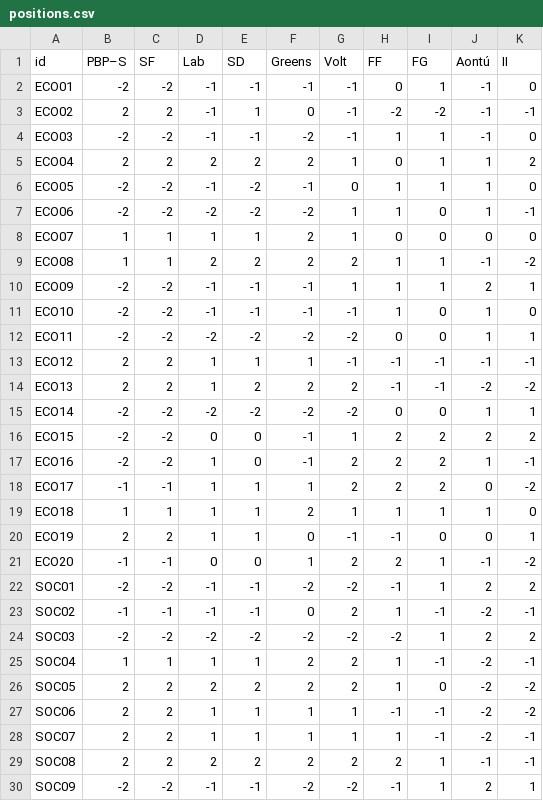
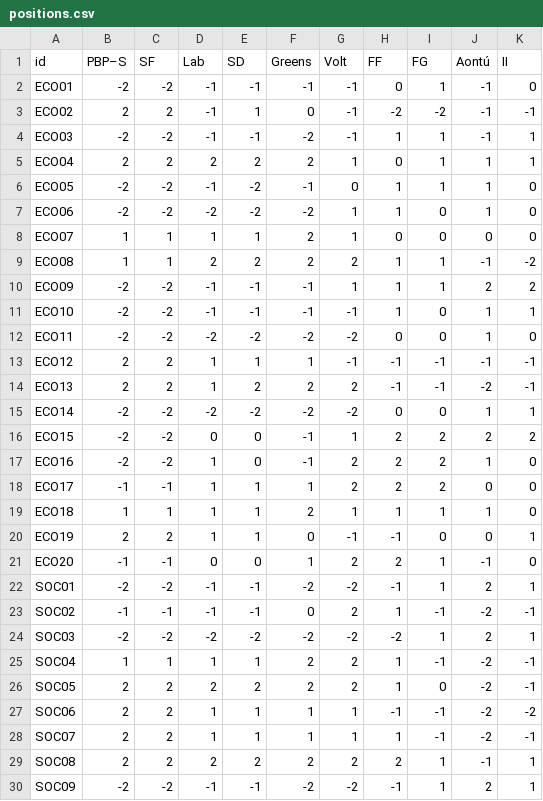
Before and after one commit to rafaelrb89/Votimeter-eu, a CSV file: data/landscapes/ie/positions.csv, drawn as a sheet; only a part is shown; the diff covers the shown part only.

```diff
--- a/data/landscapes/ie/positions.csv
+++ b/data/landscapes/ie/positions.csv
@@ -3,28 +3,28 @@ ECO01,-2,-2,-1,-1,-1,-1,0,1,-1,0
 ECO02,2,2,-1,1,0,-1,-2,-2,-1,-1
-ECO03,-2,-2,-1,-1,-2,-1,1,1,-1,0
-ECO04,2,2,2,2,2,1,0,1,1,2
+ECO03,-2,-2,-1,-1,-2,-1,1,1,-1,1
+ECO04,2,2,2,2,2,1,0,1,1,1
 ECO05,-2,-2,-1,-2,-1,0,1,1,1,0
-ECO06,-2,-2,-2,-2,-2,1,1,0,1,-1
+ECO06,-2,-2,-2,-2,-2,1,1,0,1,0
 ECO07,1,1,1,1,2,1,0,0,0,0
 ECO08,1,1,2,2,2,2,1,1,-1,-2
-ECO09,-2,-2,-1,-1,-1,1,1,1,2,1
-ECO10,-2,-2,-1,-1,-1,-1,1,0,1,0
-ECO11,-2,-2,-2,-2,-2,-2,0,0,1,1
+ECO09,-2,-2,-1,-1,-1,1,1,1,2,2
+ECO10,-2,-2,-1,-1,-1,-1,1,0,1,1
+ECO11,-2,-2,-2,-2,-2,-2,0,0,1,0
 ECO12,2,2,1,1,1,-1,-1,-1,-1,-1
-ECO13,2,2,1,2,2,2,-1,-1,-2,-2
+ECO13,2,2,1,2,2,2,-1,-1,-2,-1
 ECO14,-2,-2,-2,-2,-2,-2,0,0,1,1
 ECO15,-2,-2,0,0,-1,1,2,2,2,2
-ECO16,-2,-2,1,0,-1,2,2,2,1,-1
-ECO17,-1,-1,1,1,1,2,2,2,0,-2
+ECO16,-2,-2,1,0,-1,2,2,2,1,0
+ECO17,-1,-1,1,1,1,2,2,2,0,0
 ECO18,1,1,1,1,2,1,1,1,1,0
 ECO19,2,2,1,1,0,-1,-1,0,0,1
-ECO20,-1,-1,0,0,1,2,2,1,-1,-2
-SOC01,-2,-2,-1,-1,-2,-2,-1,1,2,2
+ECO20,-1,-1,0,0,1,2,2,1,-1,0
+SOC01,-2,-2,-1,-1,-2,-2,-1,1,2,1
 SOC02,-1,-1,-1,-1,0,2,1,-1,-2,-1
-SOC03,-2,-2,-2,-2,-2,-2,-2,1,2,2
+SOC03,-2,-2,-2,-2,-2,-2,-2,1,2,1
 SOC04,1,1,1,1,2,2,1,-1,-2,-1
-SOC05,2,2,2,2,2,2,1,0,-2,-2
+SOC05,2,2,2,2,2,2,1,0,-2,-1
 SOC06,2,2,1,1,1,1,-1,-1,-2,-2
 SOC07,2,2,1,1,1,1,1,-1,-2,-1
-SOC08,2,2,2,2,2,2,2,1,-1,-1
+SOC08,2,2,2,2,2,2,2,1,-1,1
 SOC09,-2,-2,-1,-1,-2,-2,-1,1,2,1
```
Also changed, not shown: 20 edited cells elsewhere in this file, data/landscapes/bg/positions.csv, data/landscapes/cz/positions.csv, 4 other files.
